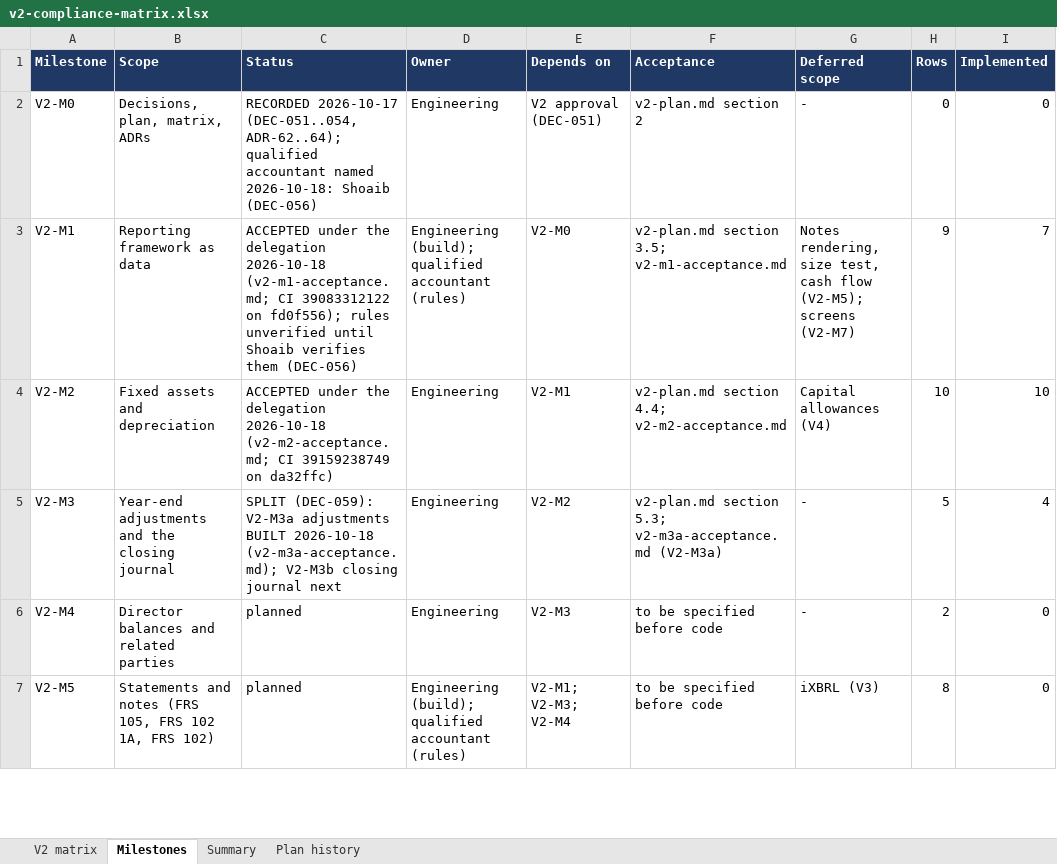
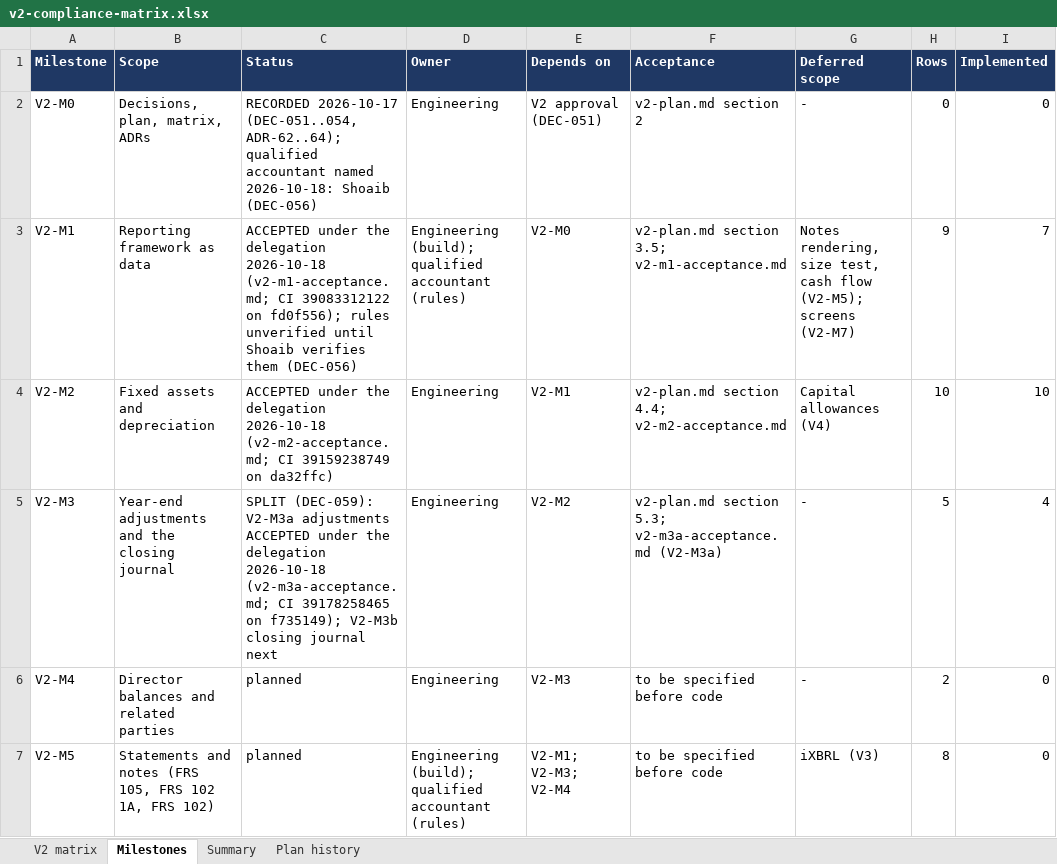
Before and after one commit to mianshoaiblhr/UK-Accounting-Platform, an Excel workbook: docs/architecture/v2-compliance-matrix.xlsx, sheet Milestones, drawn as a sheet; only a part is shown; values as stored, in another font and other column widths than the file's, no borders; the diff names each change by its address in the sheet, - before the commit and + after, or states it on an @@ line.

```diff
--- a/docs/architecture/v2-compliance-matrix.xlsx (sheet Milestones)
+++ b/docs/architecture/v2-compliance-matrix.xlsx (sheet Milestones)
-C5 (Status): …V2-M3a adjustments BUILT 2026-10-18 (v2-m3a-acceptance.md); V2-M3b closing…
+C5 (Status): …V2-M3a adjustments ACCEPTED under the delegation 2026-10-18 (v2-m3a-acceptance.md; CI 39178258465 on f735149); V2-M3b closing…
```
Also changed, not shown: sheet Summary, sheet Plan history, 3 other files.
